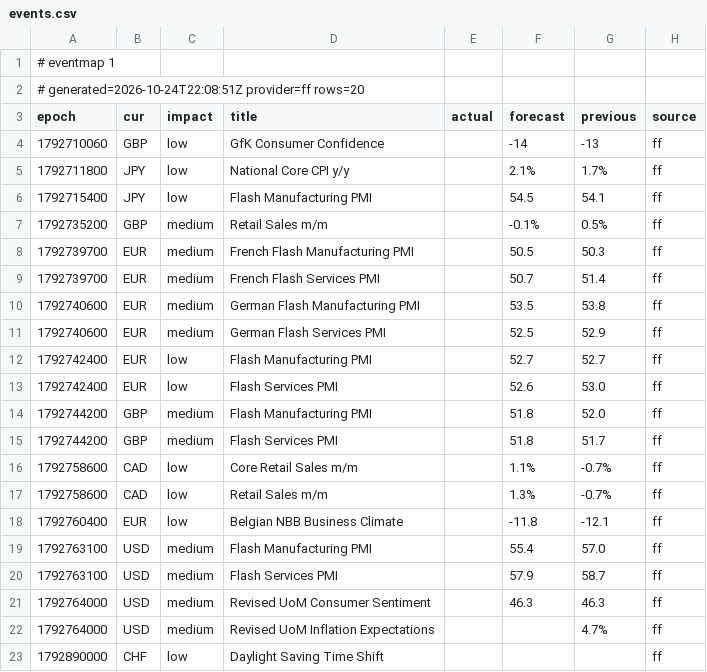
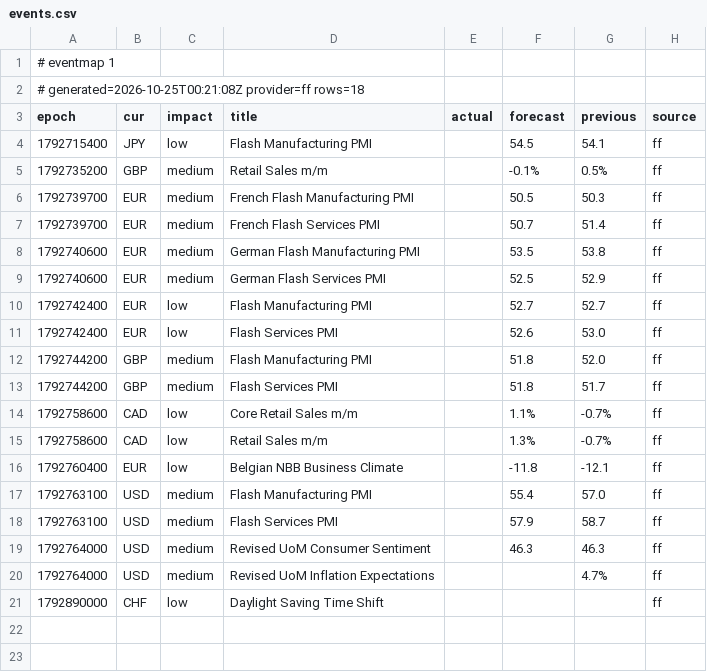
Before and after one commit to excalibur003/eventmap, a CSV file: feed/events.csv, drawn as a sheet.

Commit message:
feed 2026-10-25T00:21:08Z

```diff
--- a/feed/events.csv
+++ b/feed/events.csv
@@ -1,6 +1,4 @@
 # eventmap 1
-# generated=2026-10-24T22:08:51Z provider=ff rows=20
+# generated=2026-10-25T00:21:08Z provider=ff rows=18
 epoch|cur|impact|title|actual|forecast|previous|source
-1792710060|GBP|low|GfK Consumer Confidence||-14|-13|ff
-1792711800|JPY|low|National Core CPI y/y||2.1%|1.7%|ff
 1792715400|JPY|low|Flash Manufacturing PMI||54.5|54.1|ff
```
